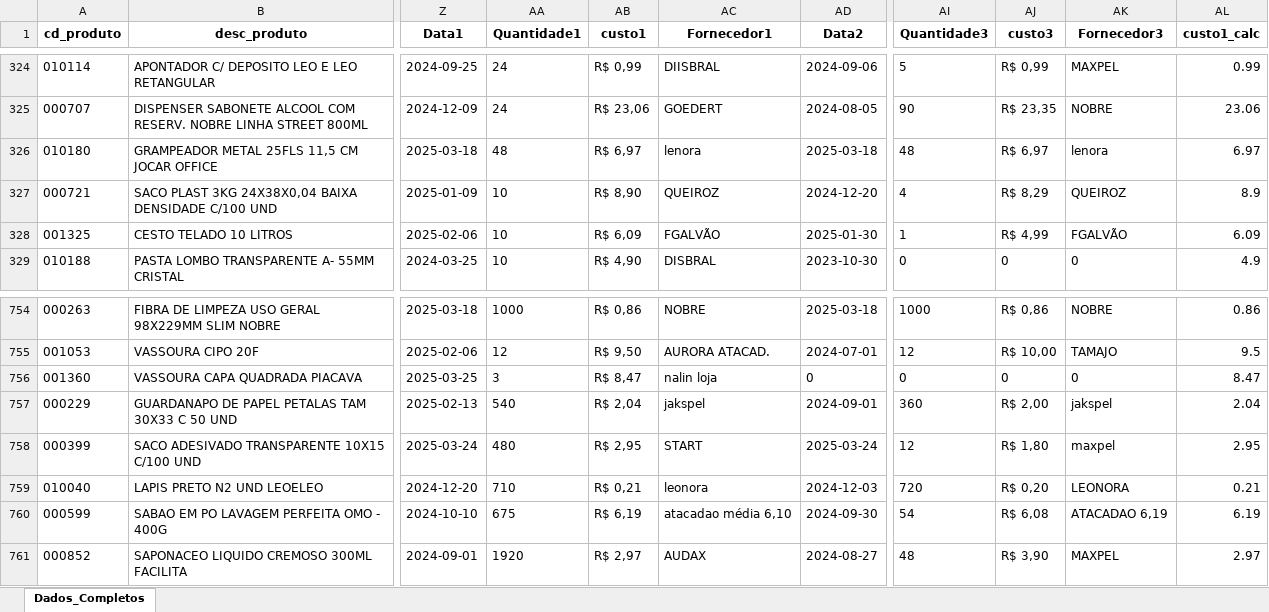
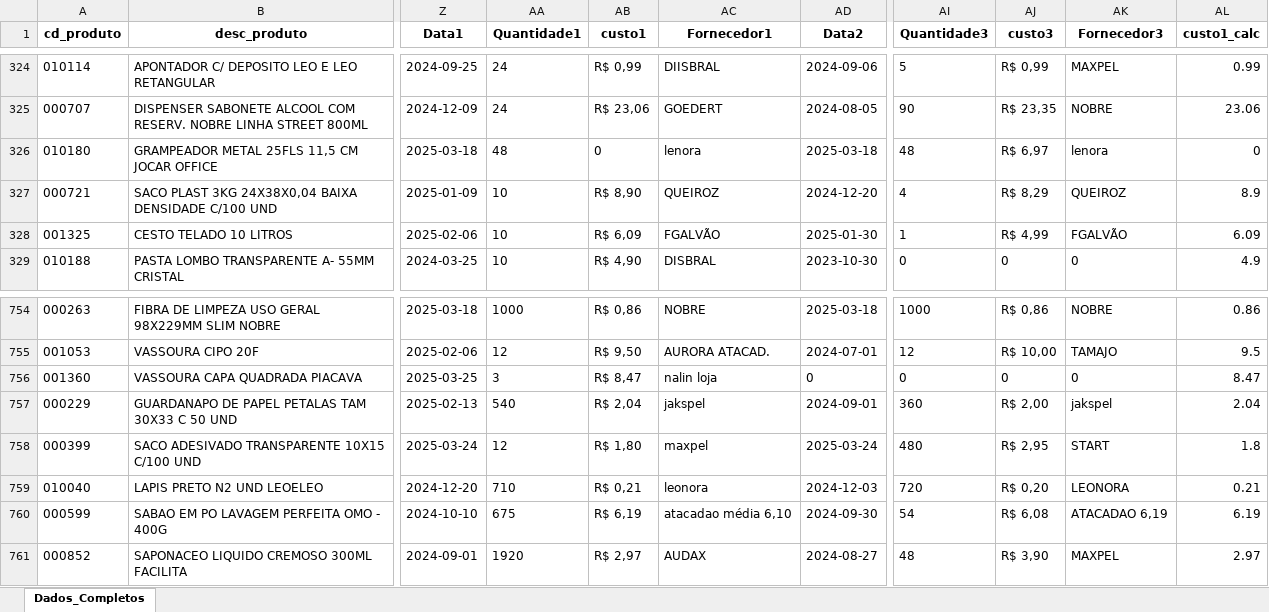
Before and after one commit to maloka-ai/poc-dashboard, an Excel workbook: dados/ADD/Dados_ADD_PF/relatorio_produtos.xlsx, sheet Dados_Completos, drawn as a sheet; only a part is shown, gaps mark what is left out; values as stored, in another font and other column widths than the file's, no borders; the diff names each change by its address in the sheet, - before the commit and + after, or states it on an @@ line.

```diff
--- a/dados/ADD/Dados_ADD_PF/relatorio_produtos.xlsx (sheet Dados_Completos)
+++ b/dados/ADD/Dados_ADD_PF/relatorio_produtos.xlsx (sheet Dados_Completos)
-AB326 (custo1): R$ 6,97
+AB326 (custo1): 0
-AL326 (custo1_calc): 6.97
+AL326 (custo1_calc): 0
-AA758 (Quantidade1): 480
+AA758 (Quantidade1): 12
-AB758 (custo1): R$ 2,95
+AB758 (custo1): R$ 1,80
-AC758 (Fornecedor1): START
+AC758 (Fornecedor1): maxpel
-AI758 (Quantidade3): 12
+AI758 (Quantidade3): 480
-AJ758 (custo3): R$ 1,80
+AJ758 (custo3): R$ 2,95
-AK758 (Fornecedor3): maxpel
+AK758 (Fornecedor3): START
-AL758 (custo1_calc): 2.95
+AL758 (custo1_calc): 1.8
```
Also changed, not shown: dados/ADD/Dados_ADD_PF/vendas_atipicas_atual.xlsx.
